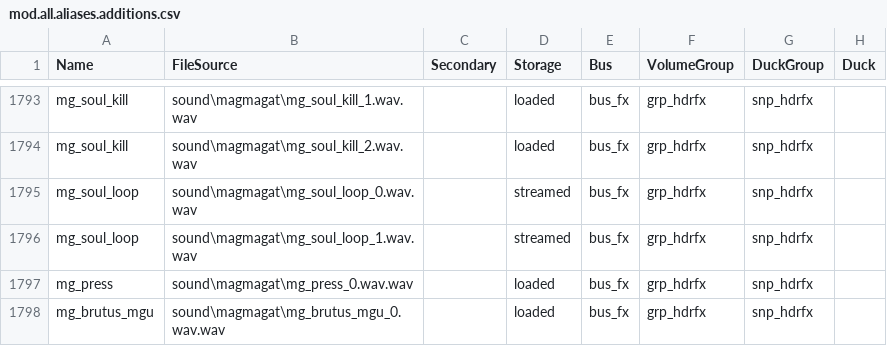
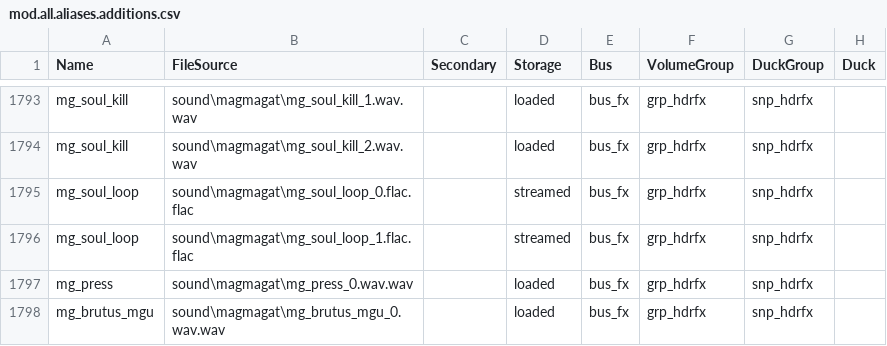
Before and after one commit to DavidHiFi/T6-QoL, a CSV file: soundbank/mod.all.aliases.additions.csv, drawn as a sheet; only a part is shown, gaps mark what is left out; the diff names each change by its address in the sheet, - before the commit and + after, or states it on an @@ line.

Commit message:
Sound bank route fix: soul loops are streamed FLAC (his payload format) not wav
His two mg_soul_loop payloads are FLAC by his own tool design (streamed
storage, the mod's 61 other streamed rows use .flac sources); my wav
conversion was a wrong-format detour. Both rows point back at his
.flac.flac payloads and the wav copies are gone.

```diff
--- a/soundbank/mod.all.aliases.additions.csv
+++ b/soundbank/mod.all.aliases.additions.csv
-B1795 (FileSource): sound\magmagat\mg_soul_loop_0.wav.wav
+B1795 (FileSource): sound\magmagat\mg_soul_loop_0.flac.flac
-B1796 (FileSource): sound\magmagat\mg_soul_loop_1.wav.wav
+B1796 (FileSource): sound\magmagat\mg_soul_loop_1.flac.flac
```
Also changed, not shown: 4 other files.
